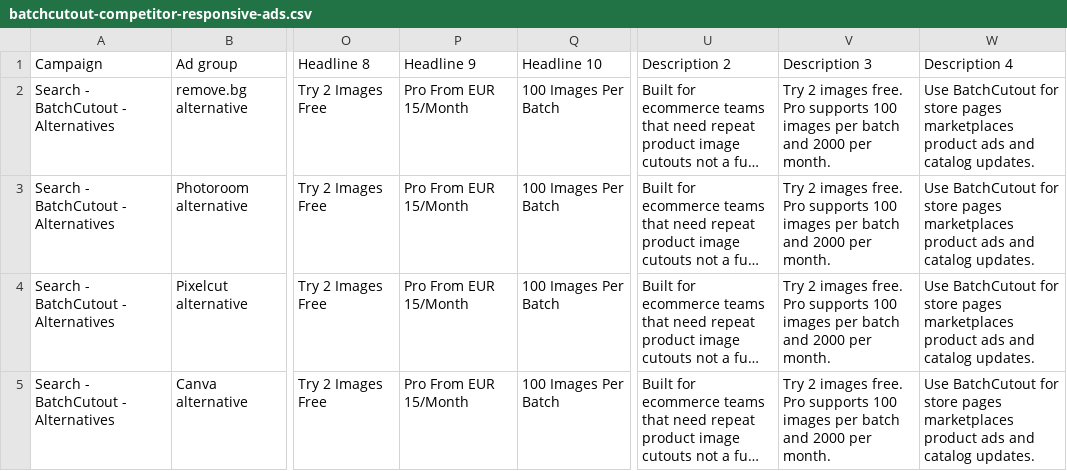
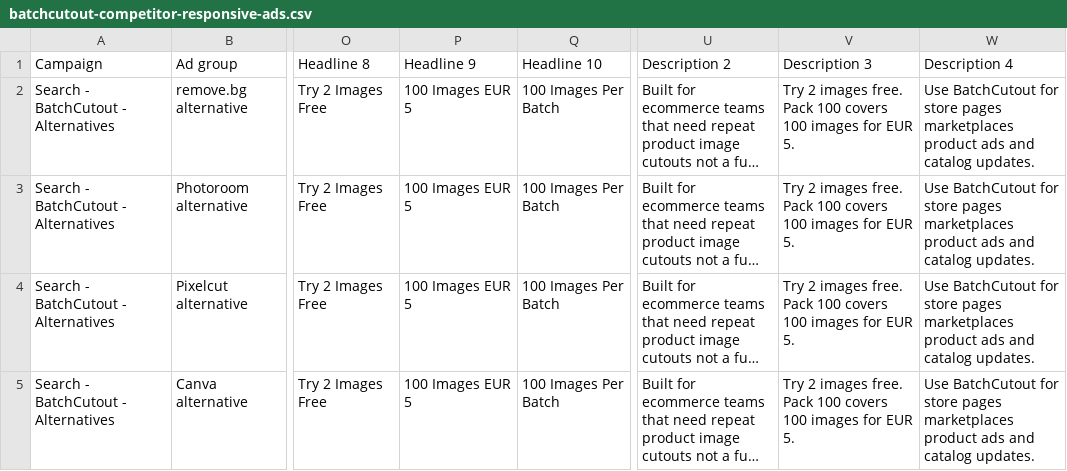
Before and after one commit to ricardojvilela/zeroback, a CSV file: google-ads-imports/batchcutout-competitor-responsive-ads.csv, drawn as a sheet; only a part is shown, gaps mark what is left out; long unchanged cells end in …; the diff names each change by its address in the sheet, - before the commit and + after, or states it on an @@ line.

Commit message:
Lead campaign assets with image pack

```diff
--- a/google-ads-imports/batchcutout-competitor-responsive-ads.csv
+++ b/google-ads-imports/batchcutout-competitor-responsive-ads.csv
-P2:P5 (Headline 9): Pro From EUR 15/Month
+P2:P5 (Headline 9): 100 Images EUR 5
-V2:V5 (Description 3): …images free. Pro supports 100 images per batch and 2000 per month.
+V2:V5 (Description 3): …images free. Pack 100 covers 100 images for EUR 5.
```
Also changed, not shown: google-ads-imports/batchcutout-alternatives-rsa-official.csv, google-ads-imports/batchcutout-portuguese-alternatives-rsa.csv, 21 other files.
